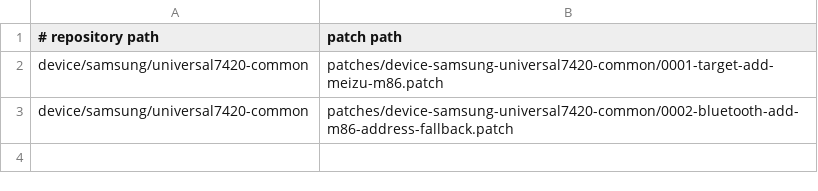
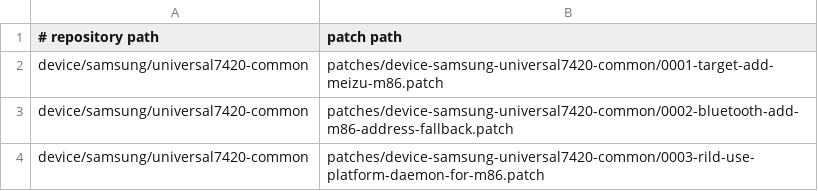
Before and after one commit to meizu-pro5-dev/pro5-android, a TSV file: patches/series.tsv, drawn as a sheet.

Commit message:
radio: use Android 10 rild for m86

```diff
--- a/patches/series.tsv
+++ b/patches/series.tsv
@@ -3 +3,2 @@ device/samsung/universal7420-common	patches/device-samsung-universal7420-common/
 device/samsung/universal7420-common	patches/device-samsung-universal7420-common/0002-bluetooth-add-m86-address-fallback.patch
+device/samsung/universal7420-common	patches/device-samsung-universal7420-common/0003-rild-use-platform-daemon-for-m86.patch
```
Also changed, not shown: 1 other file.
